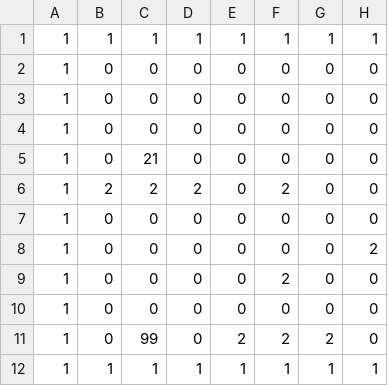
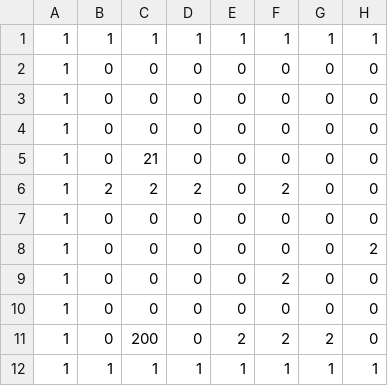
Before and after one commit to omori-joji/MyGameEngine, a CSV file: MyGameEngine/Assets/Stage1.csv, drawn as a sheet; only a part is shown; the diff names each change by its address in the sheet, - before the commit and + after, or states it on an @@ line.

```diff
--- a/MyGameEngine/Assets/Stage1.csv
+++ b/MyGameEngine/Assets/Stage1.csv
-C11: 99
+C11: 200
```
Also changed, not shown: 6 other files.
